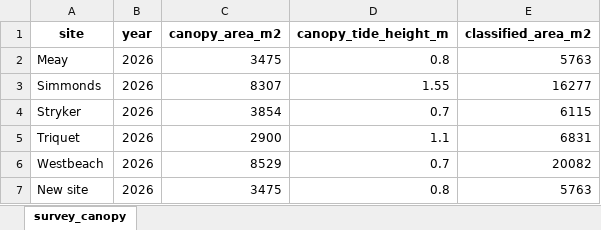
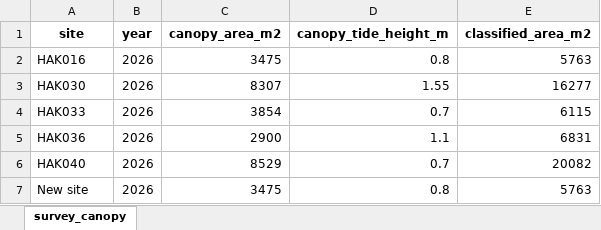
Before and after one commit to HakaiInstitute/kelpbioshiny, an Excel workbook: data-raw/workbooks/kelpbio-4-canopy-prefit-macro.xlsx, sheet survey_canopy, drawn as a sheet; values as stored, in another font and other column widths than the file's, no borders; the diff names each change by its address in the sheet, - before the commit and + after, or states it on an @@ line.

```diff
--- a/data-raw/workbooks/kelpbio-4-canopy-prefit-macro.xlsx (sheet survey_canopy)
+++ b/data-raw/workbooks/kelpbio-4-canopy-prefit-macro.xlsx (sheet survey_canopy)
-A2 (site): Meay
+A2 (site): HAK016
-A3 (site): Simmonds
+A3 (site): HAK030
-A4 (site): Stryker
+A4 (site): HAK033
-A5 (site): Triquet
+A5 (site): HAK036
-A6 (site): Westbeach
+A6 (site): HAK040
```
Also changed, not shown: data-raw/workbooks/kelpbio-1-full-macro.xlsx, data-raw/workbooks/kelpbio-1-full-nereo.xlsx, 8 other files.
